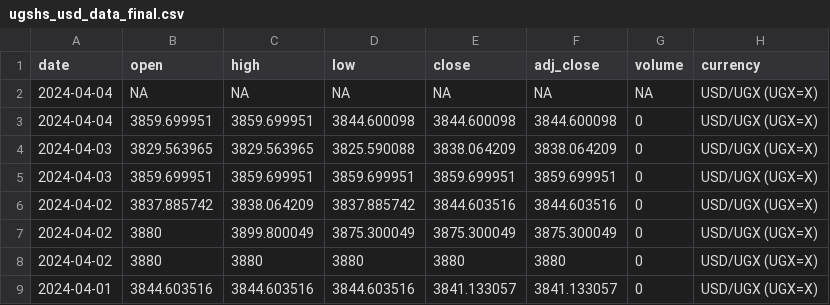
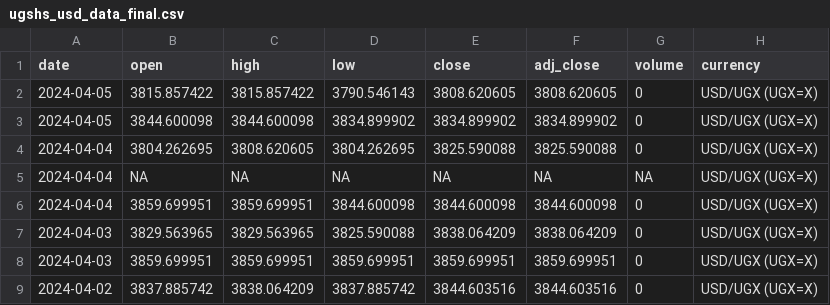
Before and after one commit to Reu-hub/currency, a CSV file: data_processed/ugshs_usd_data_final.csv, drawn as a sheet; only a part is shown; the shorter side is filled out with more unchanged rows.

```diff
--- a/data_processed/ugshs_usd_data_final.csv
+++ b/data_processed/ugshs_usd_data_final.csv
@@ -1,2 +1,5 @@
 date,open,high,low,close,adj_close,volume,currency
+2024-04-05,3815.857422,3815.857422,3790.546143,3808.620605,3808.620605,0,USD/UGX (UGX=X)
+2024-04-05,3844.600098,3844.600098,3834.899902,3834.899902,3834.899902,0,USD/UGX (UGX=X)
+2024-04-04,3804.262695,3808.620605,3804.262695,3825.590088,3825.590088,0,USD/UGX (UGX=X)
 2024-04-04,NA,NA,NA,NA,NA,NA,USD/UGX (UGX=X)
```
Also changed, not shown: data_processed/ethiopia_usd_data_final.csv, data_processed/kshs_usd_data_final.csv, 13 other files.
